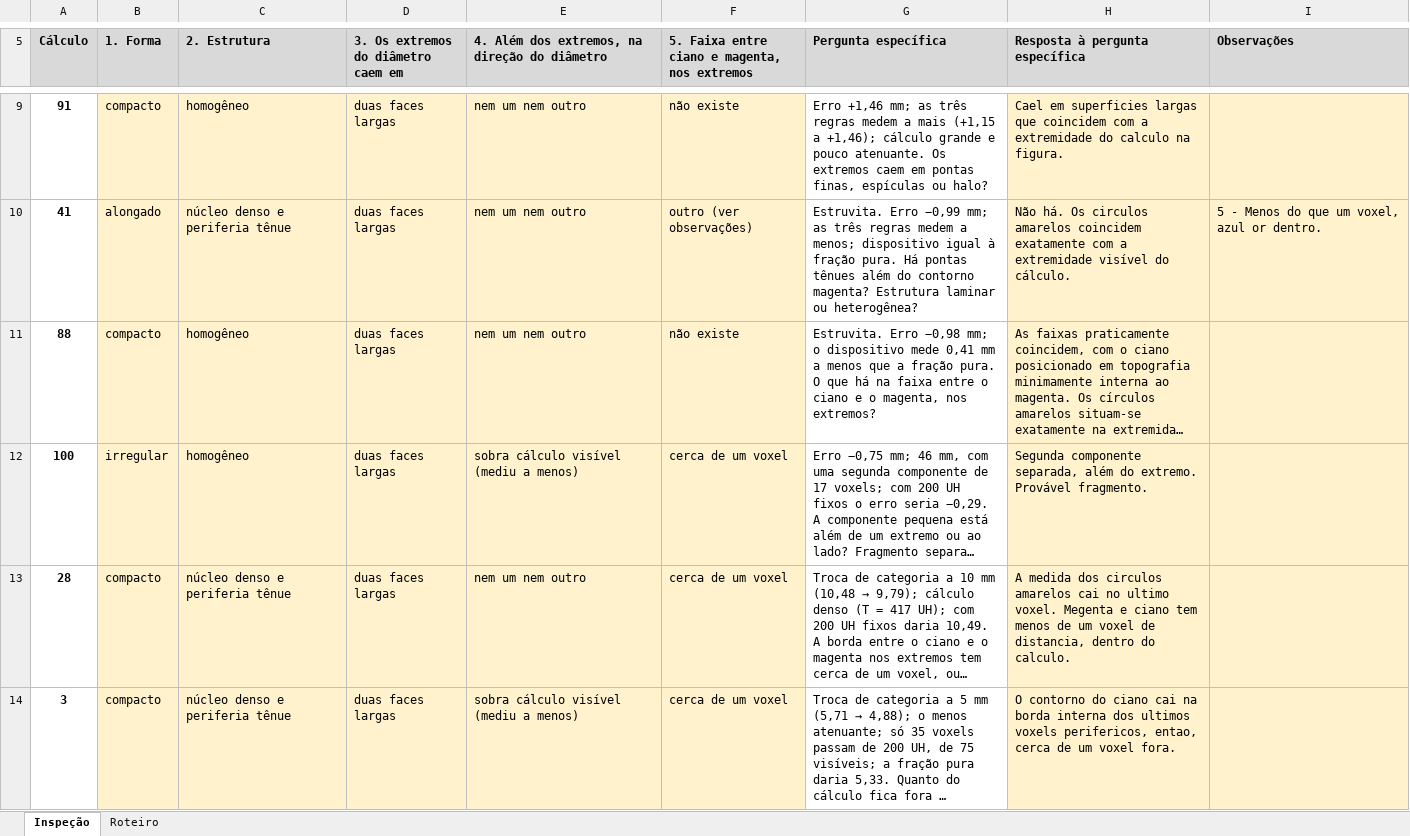
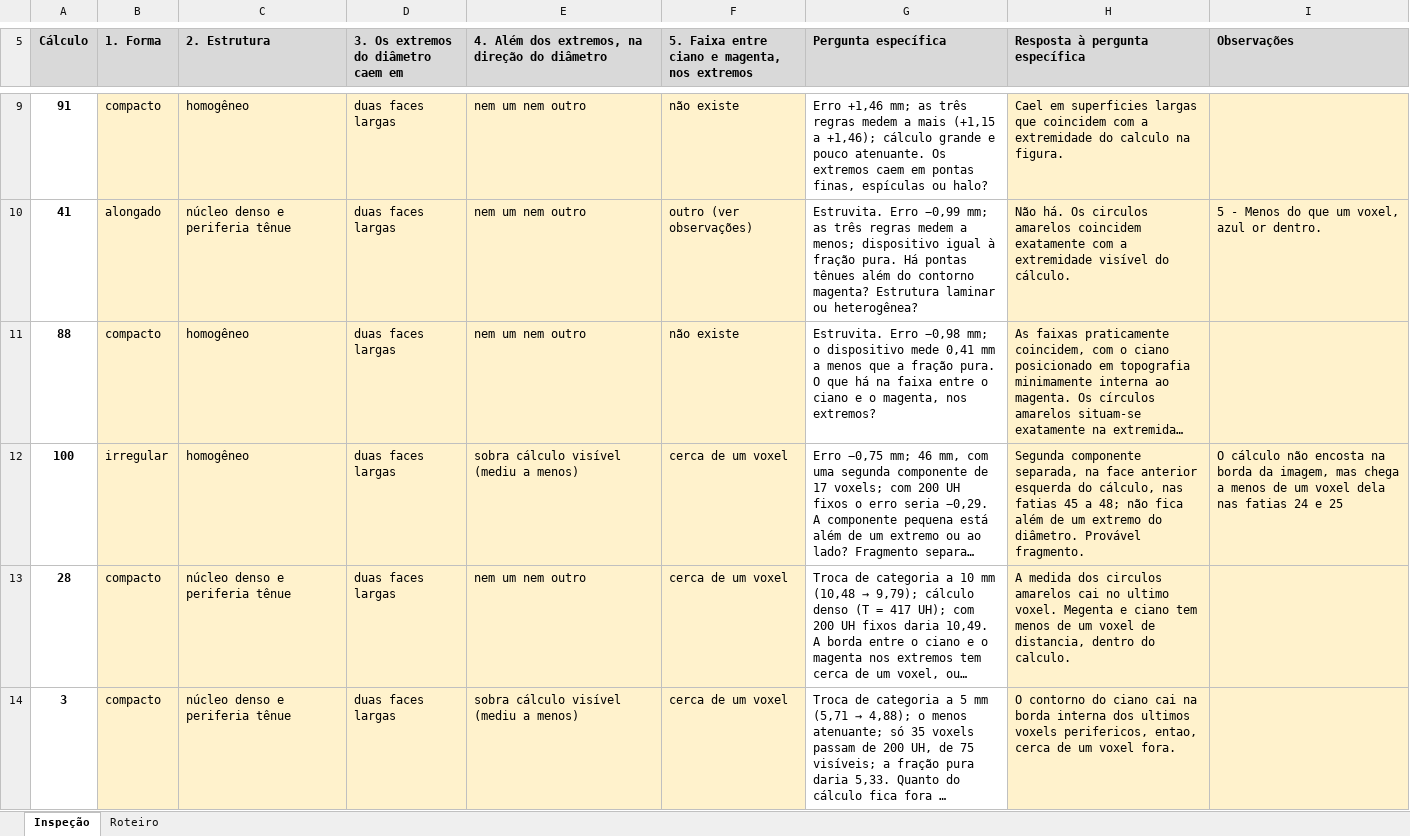
Before and after one commit to montemezzoartur/vae001-validacao-lithosrad, an Excel workbook: results/poshoc_item4_descricao.xlsx, sheet Inspeção, drawn as a sheet; only a part is shown, gaps mark what is left out; long unchanged cells end in …; values as stored, in another font and other column widths than the file's, no borders; the diff names each change by its address in the sheet, - before the commit and + after, or states it on an @@ line.

Commit message:
Adendo P, item 4: esclarecimentos da inspecao e correcao da linha do calculo 100

```diff
--- a/results/poshoc_item4_descricao.xlsx (sheet Inspeção)
+++ b/results/poshoc_item4_descricao.xlsx (sheet Inspeção)
-H12 (Resposta à pergunta específica): …componente separada, além do extremo. Provável fragmento.
+H12 (Resposta à pergunta específica): …componente separada, na face anterior esquerda do cálculo, nas fatias 45 a 48; não fica além de um extremo do diâmetro. Provável fragmento.
-I12 (Observações): (empty)
+I12 (Observações): O cálculo não encosta na borda da imagem, mas chega a menos de um voxel dela nas fatias 24 e 25
```
Also changed, not shown: 1 other file.
